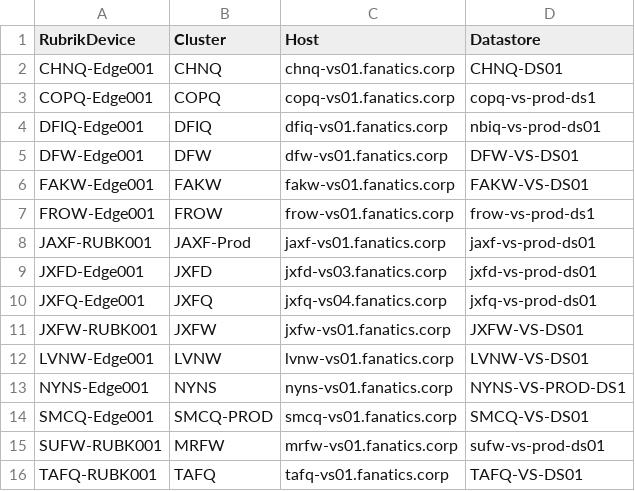
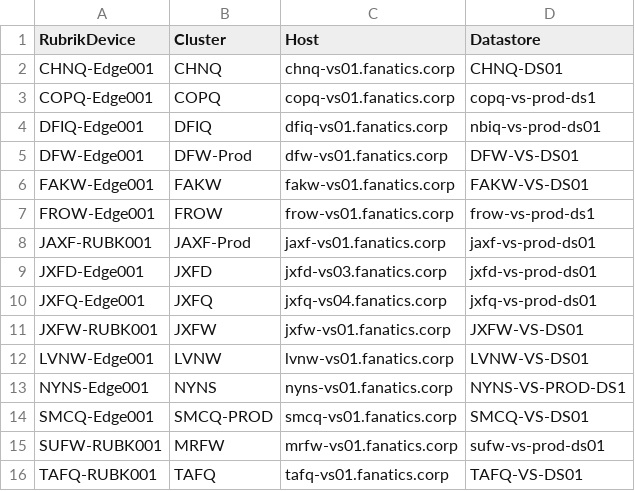
Before and after one commit to compengevfan/PowerShell, a CSV file: ReplicateTemplatesWithRubrik/ReplicateTemplatesWithRubrik-Data.csv, drawn as a sheet.

```diff
--- a/ReplicateTemplatesWithRubrik/ReplicateTemplatesWithRubrik-Data.csv
+++ b/ReplicateTemplatesWithRubrik/ReplicateTemplatesWithRubrik-Data.csv
@@ -4,3 +4,3 @@ COPQ-Edge001,COPQ,copq-vs01.fanatics.corp,copq-vs-prod-ds1
 DFIQ-Edge001,DFIQ,dfiq-vs01.fanatics.corp,nbiq-vs-prod-ds01
-DFW-Edge001,DFW,dfw-vs01.fanatics.corp,DFW-VS-DS01
+DFW-Edge001,DFW-Prod,dfw-vs01.fanatics.corp,DFW-VS-DS01
 FAKW-Edge001,FAKW,fakw-vs01.fanatics.corp,FAKW-VS-DS01
```
Also changed, not shown: 5 other files.
